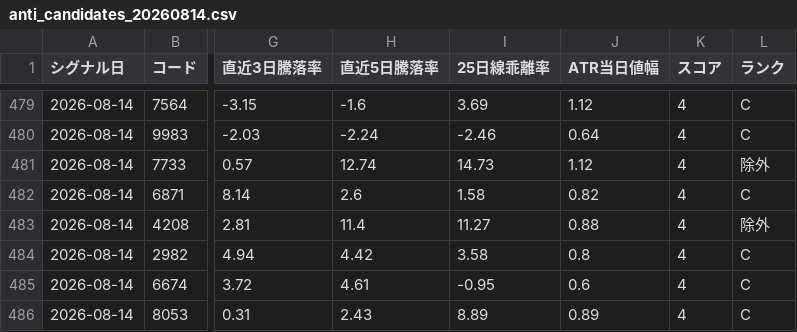
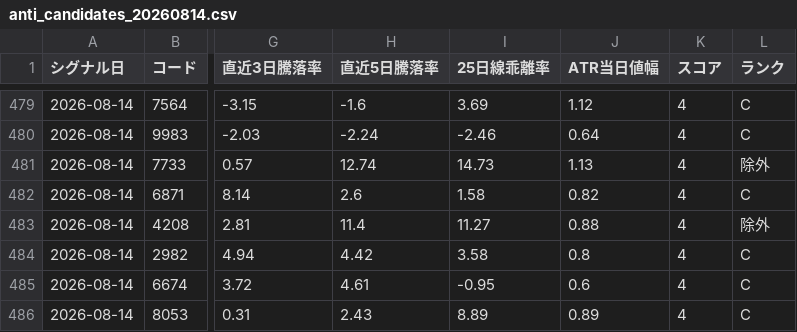
Before and after one commit to syake1/anti-trading-system, a CSV file: anti_candidates_20260814.csv, drawn as a sheet; only a part is shown, gaps mark what is left out; the diff covers the shown part only; the diff names each change by its address in the sheet, - before the commit and + after, or states it on an @@ line.

```diff
--- a/anti_candidates_20260814.csv
+++ b/anti_candidates_20260814.csv
-J481 (ATR当日値幅): 1.12
+J481 (ATR当日値幅): 1.13
```
Also changed, not shown: 14 edited cells elsewhere in this file, data/excluded_20260814.csv, 1 other file.
